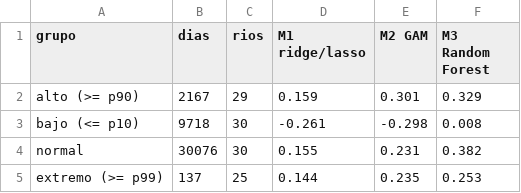
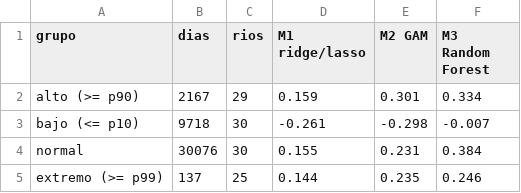
Before and after one commit to romi2134/Topicos-Final, a CSV file: resultados/diagnostico_caudales.csv, drawn as a sheet.

```diff
--- a/resultados/diagnostico_caudales.csv
+++ b/resultados/diagnostico_caudales.csv
@@ -1,5 +1,5 @@
 "grupo","dias","rios","M1 ridge/lasso","M2 GAM","M3 Random Forest"
-"alto (>= p90)",2167,29,0.159,0.301,0.329
-"bajo (<= p10)",9718,30,-0.261,-0.298,0.008
-"normal",30076,30,0.155,0.231,0.382
-"extremo (>= p99)",137,25,0.144,0.235,0.253
+"alto (>= p90)",2167,29,0.159,0.301,0.334
+"bajo (<= p10)",9718,30,-0.261,-0.298,-0.007
+"normal",30076,30,0.155,0.231,0.384
+"extremo (>= p99)",137,25,0.144,0.235,0.246
```
Also changed, not shown: resultados/prueba_por_anio.csv, resultados/prueba_por_rio.csv, 10 other files.
